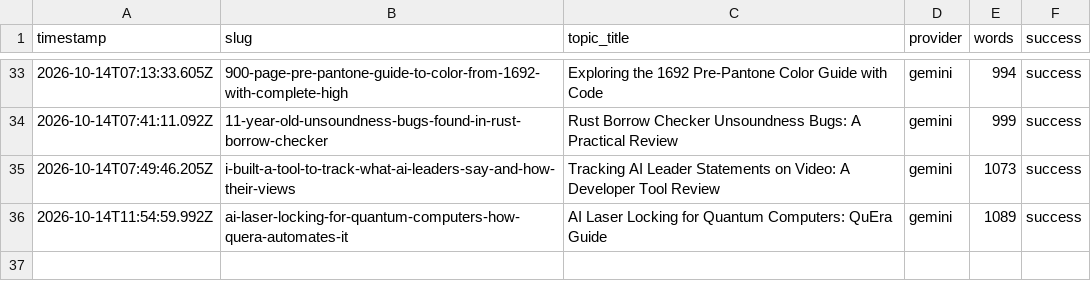
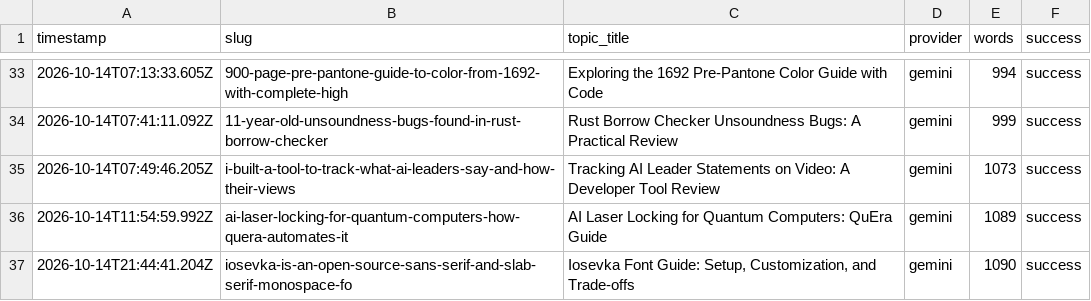
Before and after one commit to haxno2004-wq/aitoollab-autopilot, a CSV file: state/devtoolkit/log.csv, drawn as a sheet; only a part is shown, gaps mark what is left out; the diff names each change by its address in the sheet, - before the commit and + after, or states it on an @@ line.

```diff
--- a/state/devtoolkit/log.csv
+++ b/state/devtoolkit/log.csv
+row 37: 2026-10-14T21:44:41.204Z | iosevka-is-an-open-source-sans-serif-and-slab-serif-monospace-fo | Iosevka Font Guide: Setup, Customization, and Trade-offs | gemini | 1090 | success
```
Also changed, not shown: 6 other files.
